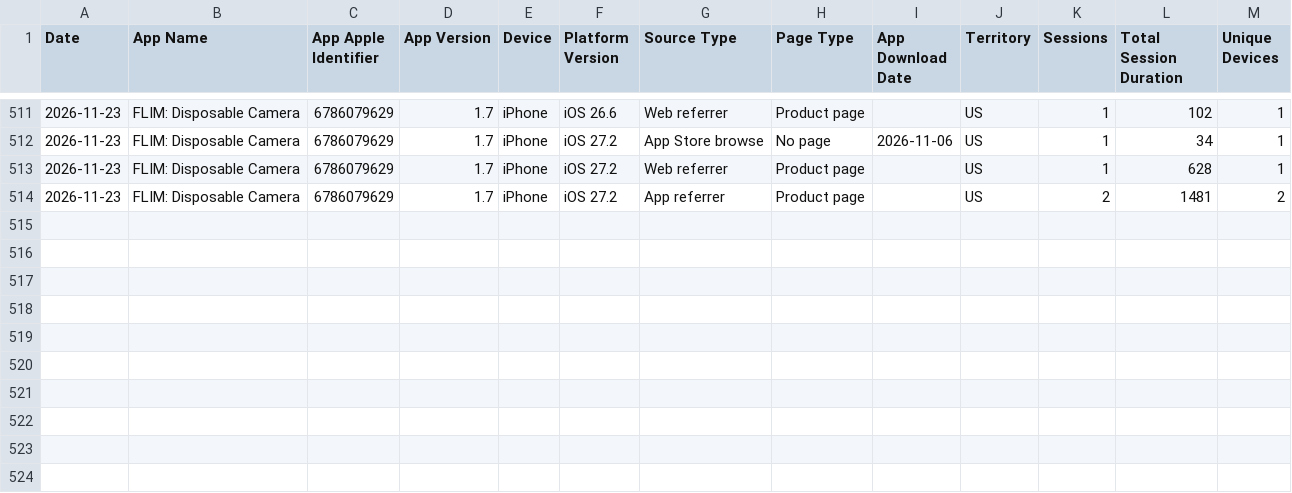
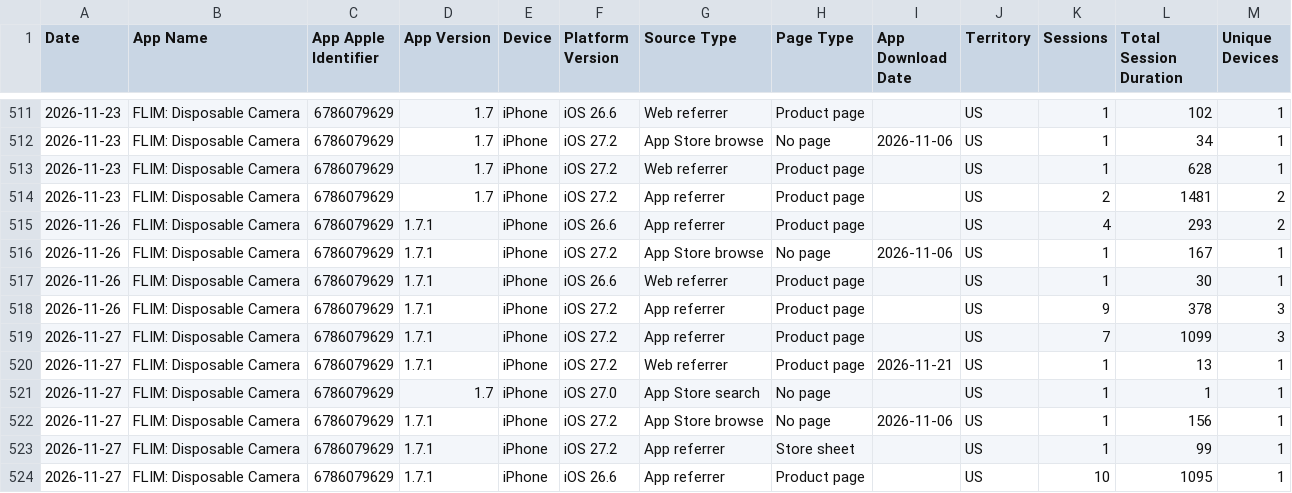
Before and after one commit to CodyBisram/flim, a TSV file: docs/asc/sessions.tsv, drawn as a sheet; only a part is shown, gaps mark what is left out; the diff names each change by its address in the sheet, - before the commit and + after, or states it on an @@ line.

```diff
--- a/docs/asc/sessions.tsv
+++ b/docs/asc/sessions.tsv
+row 515: 2026-11-26 | FLIM: Disposable Camera | 6786079629 | 1.7.1 | iPhone | iOS 26.6 | App referrer | Product page |  | US | 4 | 293 | 2
+row 516: 2026-11-26 | FLIM: Disposable Camera | 6786079629 | 1.7.1 | iPhone | iOS 27.2 | App Store browse | No page | 2026-11-06 | US | 1 | 167 | 1
+row 517: 2026-11-26 | FLIM: Disposable Camera | 6786079629 | 1.7.1 | iPhone | iOS 26.6 | Web referrer | Product page |  | US | 1 | 30 | 1
+row 518: 2026-11-26 | FLIM: Disposable Camera | 6786079629 | 1.7.1 | iPhone | iOS 27.2 | App referrer | Product page |  | US | 9 | 378 | 3
+row 519: 2026-11-27 | FLIM: Disposable Camera | 6786079629 | 1.7.1 | iPhone | iOS 27.2 | App referrer | Product page |  | US | 7 | 1099 | 3
+row 520: 2026-11-27 | FLIM: Disposable Camera | 6786079629 | 1.7.1 | iPhone | iOS 27.2 | Web referrer | Product page | 2026-11-21 | US | 1 | 13 | 1
+row 521: 2026-11-27 | FLIM: Disposable Camera | 6786079629 | 1.7 | iPhone | iOS 27.0 | App Store search | No page |  | US | 1 | 1 | 1
+row 522: 2026-11-27 | FLIM: Disposable Camera | 6786079629 | 1.7.1 | iPhone | iOS 27.2 | App Store browse | No page | 2026-11-06 | US | 1 | 156 | 1
+row 523: 2026-11-27 | FLIM: Disposable Camera | 6786079629 | 1.7.1 | iPhone | iOS 27.2 | App referrer | Store sheet |  | US | 1 | 99 | 1
+row 524: 2026-11-27 | FLIM: Disposable Camera | 6786079629 | 1.7.1 | iPhone | iOS 26.6 | App referrer | Product page |  | US | 10 | 1095 | 1
```
Also changed, not shown: docs/asc/discovery.tsv, docs/asc/downloads.tsv.
